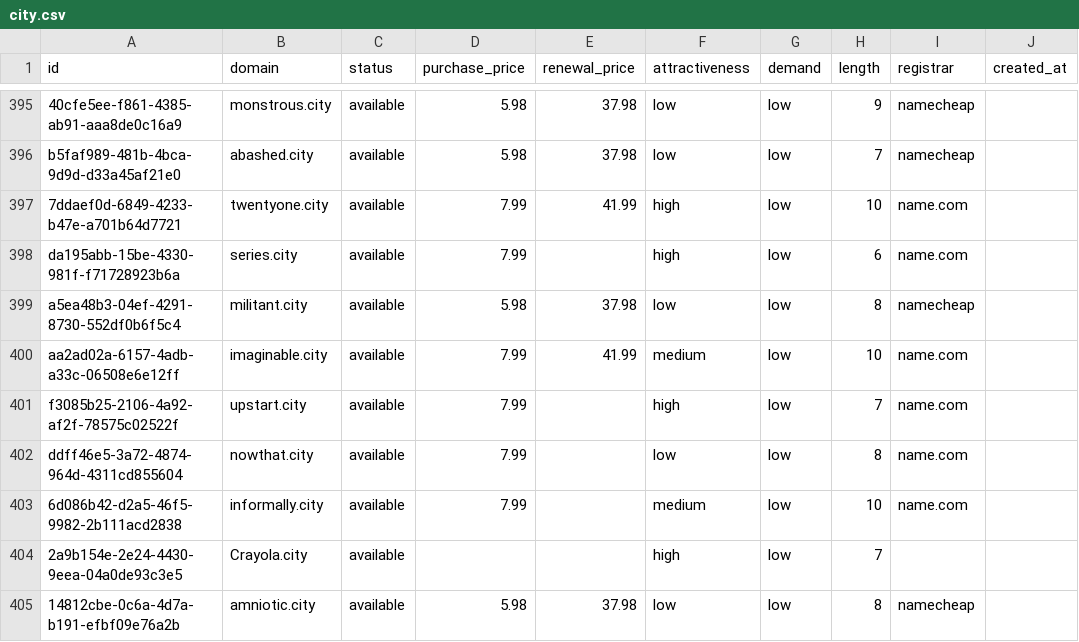
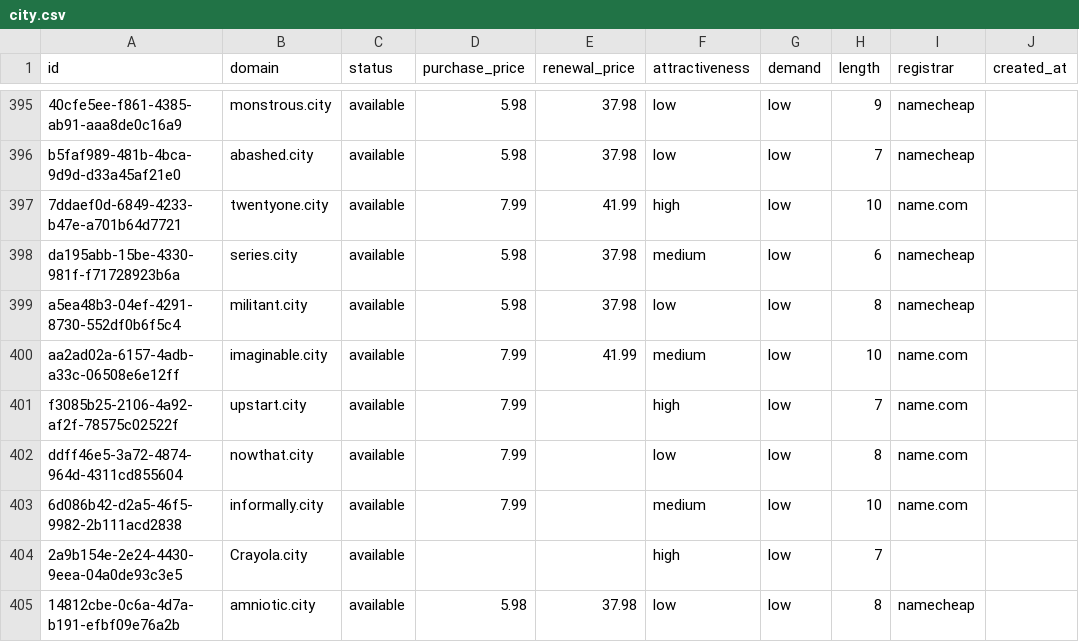
Before and after one commit to UniqueDomains/city-oneword-domains, a CSV file: city.csv, drawn as a sheet; only a part is shown, gaps mark what is left out; the diff names each change by its address in the sheet, - before the commit and + after, or states it on an @@ line.

Commit message:
Domains update

```diff
--- a/city.csv
+++ b/city.csv
-D398 (purchase_price): 7.99
+D398 (purchase_price): 5.98
-E398 (renewal_price): (empty)
+E398 (renewal_price): 37.98
-F398 (attractiveness): high
+F398 (attractiveness): medium
-I398 (registrar): name.com
+I398 (registrar): namecheap
```
Also changed, not shown: 4 other files.
